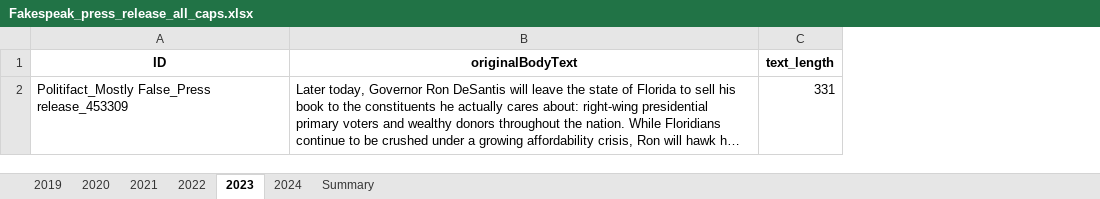
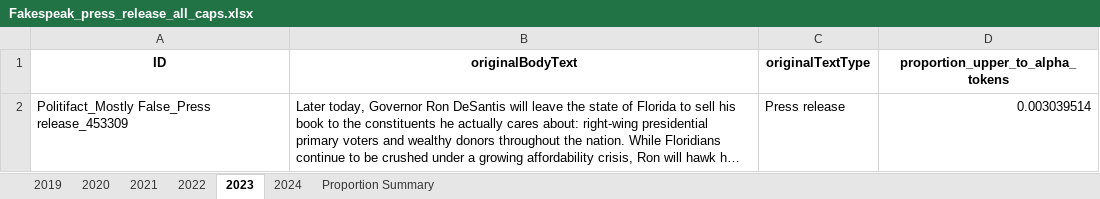
Before and after one commit to sfu-discourse-lab/fake_news_over_time, an Excel workbook: data/Fakespeak-ENG/Analysis_output/press_release/Fakespeak_press_release_all_caps.xlsx, sheet 2023, drawn as a sheet; long unchanged cells end in …; values as stored, in another font and other column widths than the file's, no borders; removed rows and columns are numbered as before the commit, all else as after; the diff names each change by its address in the sheet, - before the commit and + after, or states it on an @@ line.

```diff
--- a/data/Fakespeak-ENG/Analysis_output/press_release/Fakespeak_press_release_all_caps.xlsx (sheet 2023)
+++ b/data/Fakespeak-ENG/Analysis_output/press_release/Fakespeak_press_release_all_caps.xlsx (sheet 2023)
-sheet tab: Summary
+sheet tab: Proportion Summary
-column C (text_length), row 2: 331
+column C (originalTextType), row 2: Press release
+column D (proportion_upper_to_alpha_tokens), row 2: 0.003039514
```
Also changed, not shown: sheet Proportion Summary, sheet 2021, sheet 2020, sheet 2019, sheet 2022, sheet 2024, data/Fakespeak-ENG/Analysis_output/news_and_blog/Fakespeak_news_and_blog_all_caps.xlsx, data/Fakespeak-ENG/Analysis_output/social_media/Fakespeak_social_media_all_caps.xlsx, 12 other files.
